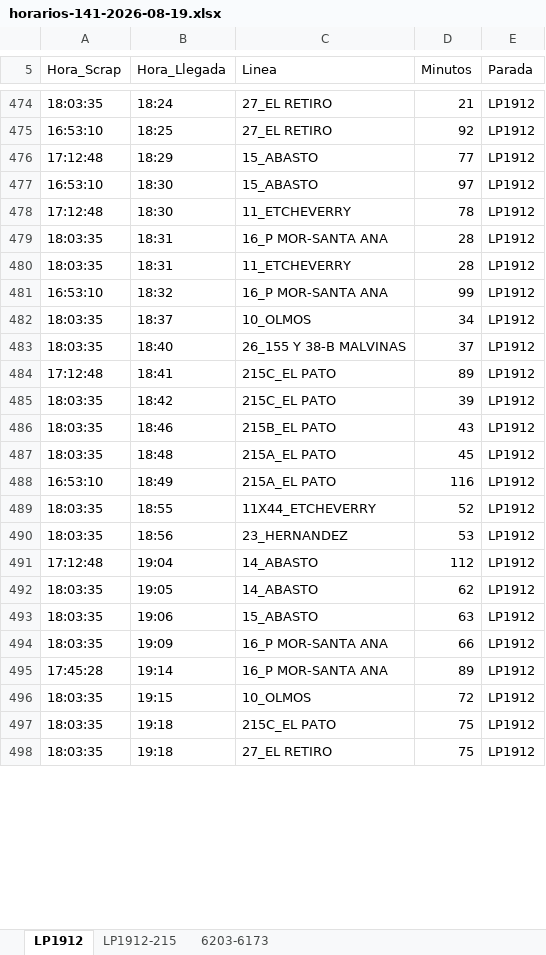
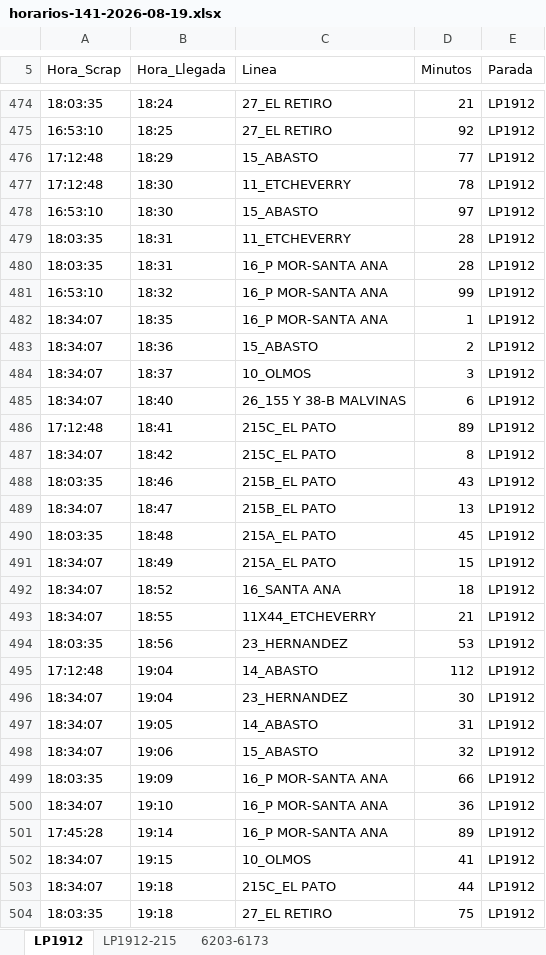
Before and after one commit to palomac00/recolector-cuadradoapp, an Excel workbook: data/horarios-141-2026-08-19.xlsx, sheet LP1912, drawn as a sheet; only a part is shown, gaps mark what is left out; values as stored, in another font and other column widths than the file's, no borders; addresses are those after the commit; the diff covers the shown part only; the diff names each change by its address in the sheet, - before the commit and + after, or states it on an @@ line.

```diff
--- a/data/horarios-141-2026-08-19.xlsx (sheet LP1912)
+++ b/data/horarios-141-2026-08-19.xlsx (sheet LP1912)
@@ row 478 moved to row 477: 17:12:48 @@
@@ row 480 moved to row 479: 18:03:35 @@
+row 482: 18:34:07 | 18:35 | 16_P MOR-SANTA ANA | 1 | LP1912
+row 483: 18:34:07 | 18:36 | 15_ABASTO | 2 | LP1912
-A484:A485 (Hora_Scrap): 18:03:35
+A484:A485 (Hora_Scrap): 18:34:07
-D484 (Minutos): 34
+D484 (Minutos): 3
-D485 (Minutos): 37
+D485 (Minutos): 6
-A487 (Hora_Scrap): 18:03:35
+A487 (Hora_Scrap): 18:34:07
-D487 (Minutos): 39
+D487 (Minutos): 8
+row 489: 18:34:07 | 18:47 | 215B_EL PATO | 13 | LP1912
-A491 (Hora_Scrap): 16:53:10
+A491 (Hora_Scrap): 18:34:07
-D491 (Minutos): 116
+D491 (Minutos): 15
+row 492: 18:34:07 | 18:52 | 16_SANTA ANA | 18 | LP1912
-A493 (Hora_Scrap): 18:03:35
+A493 (Hora_Scrap): 18:34:07
-D493 (Minutos): 52
+D493 (Minutos): 21
+row 496: 18:34:07 | 19:04 | 23_HERNANDEZ | 30 | LP1912
-A497:A498 (Hora_Scrap): 18:03:35
+A497:A498 (Hora_Scrap): 18:34:07
-D497 (Minutos): 62
+D497 (Minutos): 31
-D498 (Minutos): 63
+D498 (Minutos): 32
+row 500: 18:34:07 | 19:10 | 16_P MOR-SANTA ANA | 36 | LP1912
-A502:A503 (Hora_Scrap): 18:03:35
+A502:A503 (Hora_Scrap): 18:34:07
-D502 (Minutos): 72
+D502 (Minutos): 41
-D503 (Minutos): 75
+D503 (Minutos): 44
```
Also changed, not shown: 9 added rows, 43 moved rows and 10 edited cells elsewhere in this sheet, sheet 6203-6173, sheet LP1912-215.
